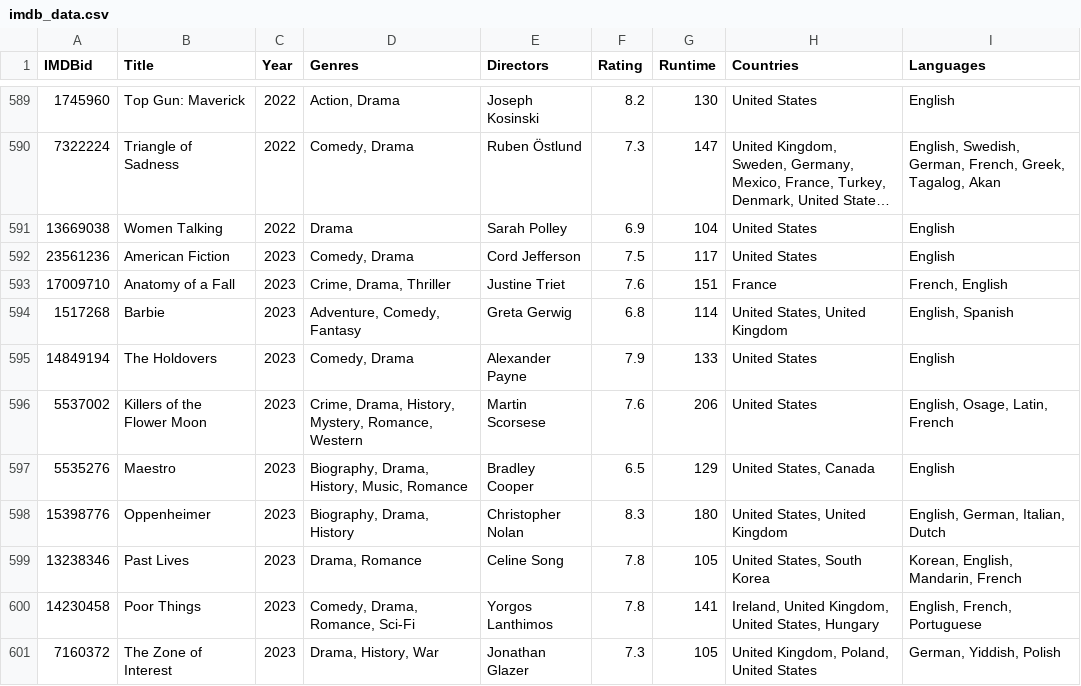
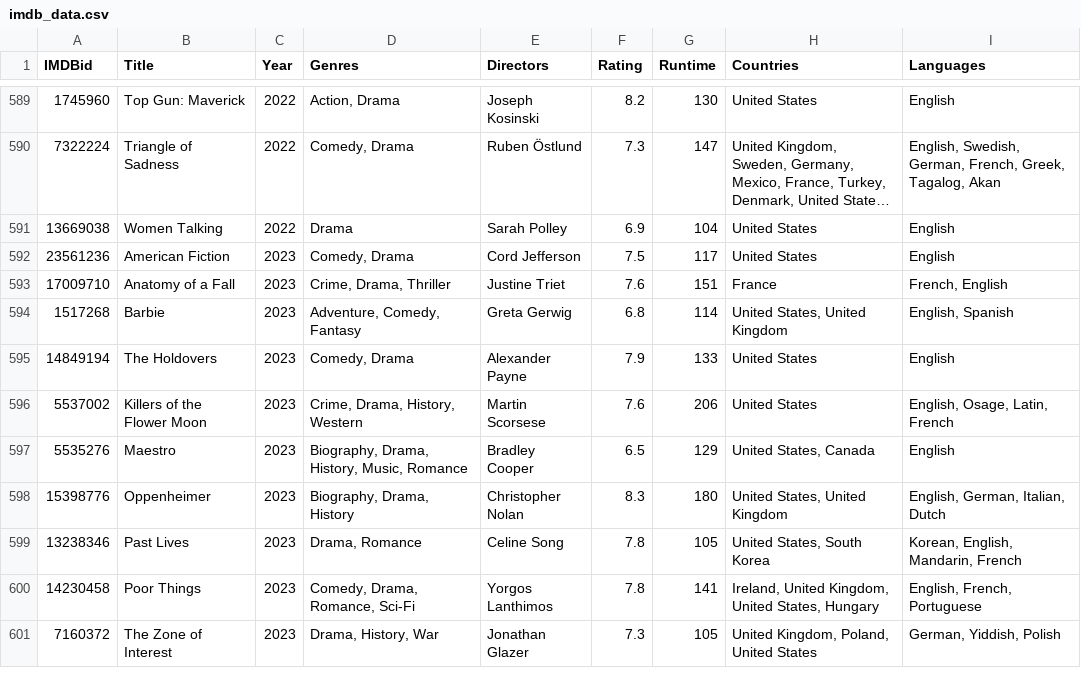
Before and after one commit to rborg91/oscars-results, a CSV file: output/imdb_data.csv, drawn as a sheet; only a part is shown, gaps mark what is left out; long unchanged cells end in …; the diff covers the shown part only.

```diff
--- a/output/imdb_data.csv
+++ b/output/imdb_data.csv
@@ -595,3 +595,3 @@ IMDBid,Title,Year,Genres,Directors,Rating,Runtime,Countries,Languages
 14849194,The Holdovers,2023,"Comedy, Drama",Alexander Payne,7.9,133,United States,English
-5537002,Killers of the Flower Moon,2023,"Crime, Drama, History, Mystery, Romance, Western",Martin Scorsese,7.6,206,United States,"English, Osage, Latin, French"
+5537002,Killers of the Flower Moon,2023,"Crime, Drama, History, Western",Martin Scorsese,7.6,206,United States,"English, Osage, Latin, French"
 5535276,Maestro,2023,"Biography, Drama, History, Music, Romance",Bradley Cooper,6.5,129,"United States, Canada",English
```
Also changed, not shown: 7 edited cells elsewhere in this file.
